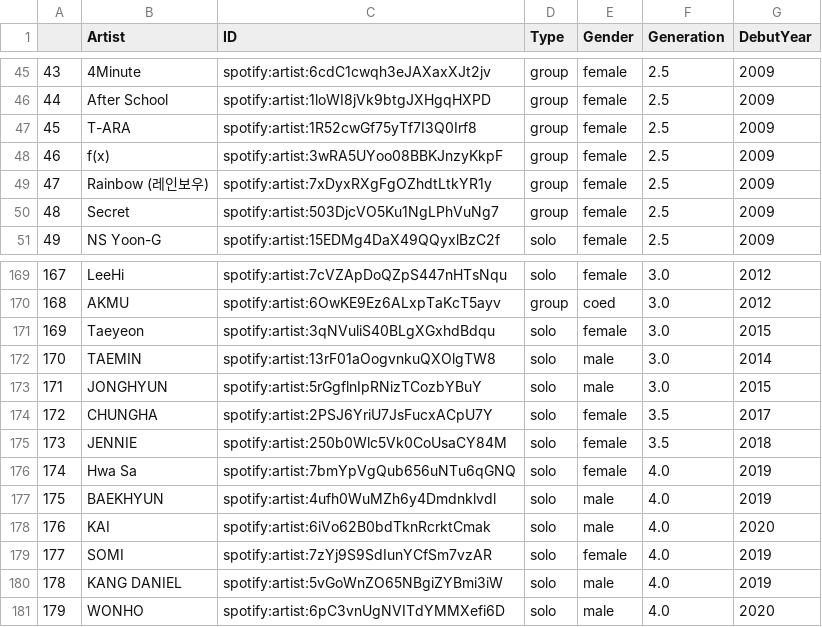
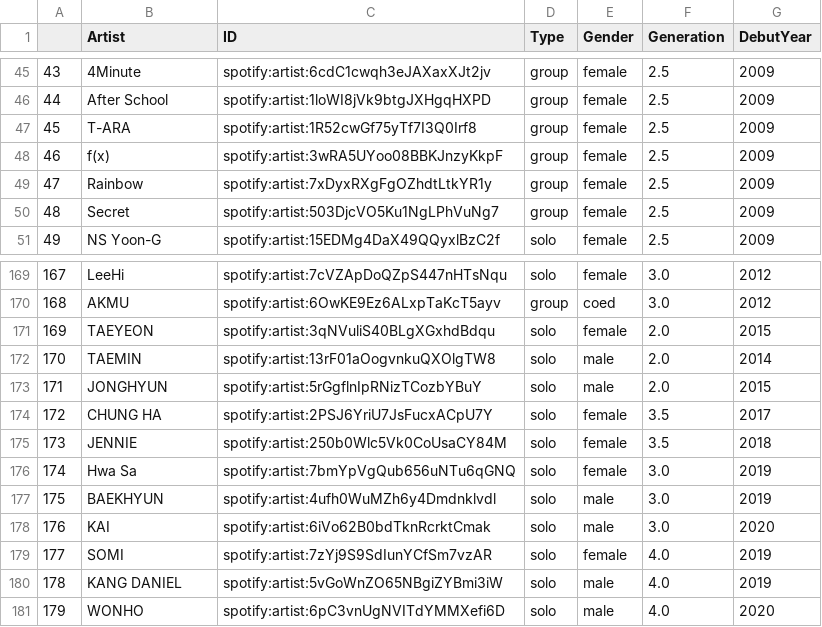
Before and after one commit to marysolomon/KPOPThesis, a CSV file: artist_df.csv, drawn as a sheet; only a part is shown, gaps mark what is left out.

```diff
--- a/artist_df.csv
+++ b/artist_df.csv
@@ -48,3 +48,3 @@
 46,f(x),spotify:artist:3wRA5UYoo08BBKJnzyKkpF,group,female,2.5,2009
-47,Rainbow (레인보우),spotify:artist:7xDyxRXgFgOZhdtLtkYR1y,group,female,2.5,2009
+47,Rainbow,spotify:artist:7xDyxRXgFgOZhdtLtkYR1y,group,female,2.5,2009
 48,Secret,spotify:artist:503DjcVO5Ku1NgLPhVuNg7,group,female,2.5,2009
@@ -170,10 +170,10 @@
 168,AKMU,spotify:artist:6OwKE9Ez6ALxpTaKcT5ayv,group,coed,3.0,2012
-169,Taeyeon,spotify:artist:3qNVuliS40BLgXGxhdBdqu,solo,female,3.0,2015
-170,TAEMIN,spotify:artist:13rF01aOogvnkuQXOlgTW8,solo,male,3.0,2014
-171,JONGHYUN,spotify:artist:5rGgflnIpRNizTCozbYBuY,solo,male,3.0,2015
-172,CHUNGHA,spotify:artist:2PSJ6YriU7JsFucxACpU7Y,solo,female,3.5,2017
+169,TAEYEON,spotify:artist:3qNVuliS40BLgXGxhdBdqu,solo,female,2.0,2015
+170,TAEMIN,spotify:artist:13rF01aOogvnkuQXOlgTW8,solo,male,2.0,2014
+171,JONGHYUN,spotify:artist:5rGgflnIpRNizTCozbYBuY,solo,male,2.0,2015
+172,CHUNG HA,spotify:artist:2PSJ6YriU7JsFucxACpU7Y,solo,female,3.5,2017
 173,JENNIE,spotify:artist:250b0Wlc5Vk0CoUsaCY84M,solo,female,3.5,2018
-174,Hwa Sa,spotify:artist:7bmYpVgQub656uNTu6qGNQ,solo,female,4.0,2019
-175,BAEKHYUN,spotify:artist:4ufh0WuMZh6y4Dmdnklvdl,solo,male,4.0,2019
-176,KAI,spotify:artist:6iVo62B0bdTknRcrktCmak,solo,male,4.0,2020
+174,Hwa Sa,spotify:artist:7bmYpVgQub656uNTu6qGNQ,solo,female,3.0,2019
+175,BAEKHYUN,spotify:artist:4ufh0WuMZh6y4Dmdnklvdl,solo,male,3.0,2019
+176,KAI,spotify:artist:6iVo62B0bdTknRcrktCmak,solo,male,3.0,2020
 177,SOMI,spotify:artist:7zYj9S9SdIunYCfSm7vzAR,solo,female,4.0,2019
```
Also changed, not shown: 10 other files.
